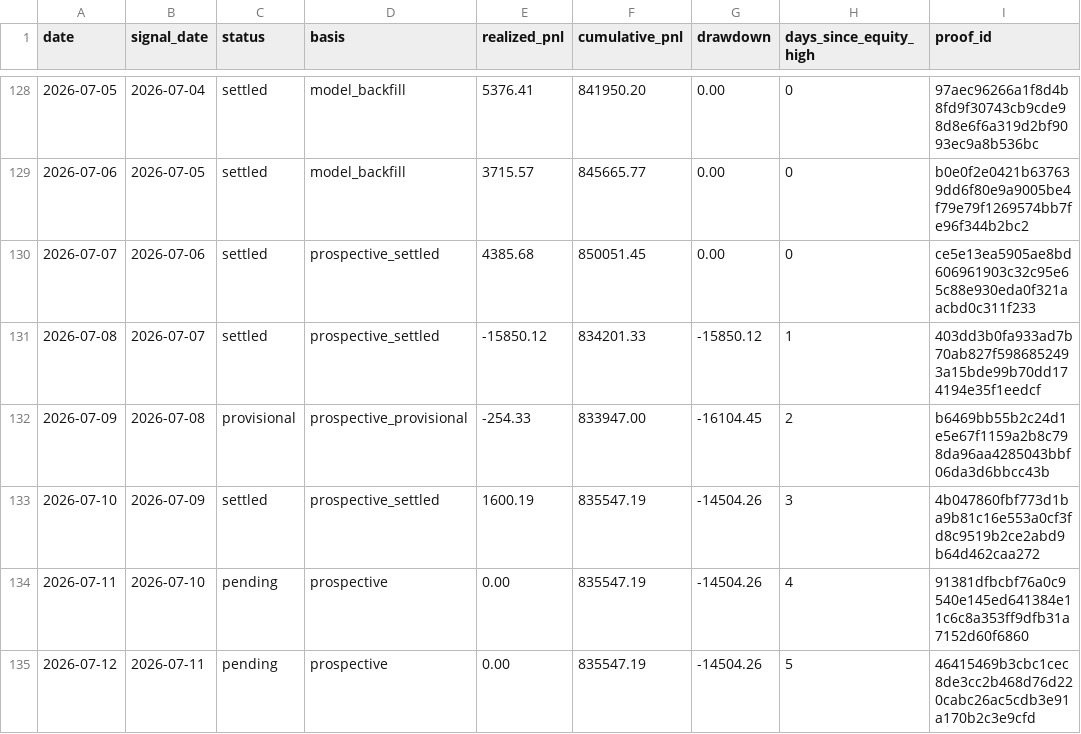
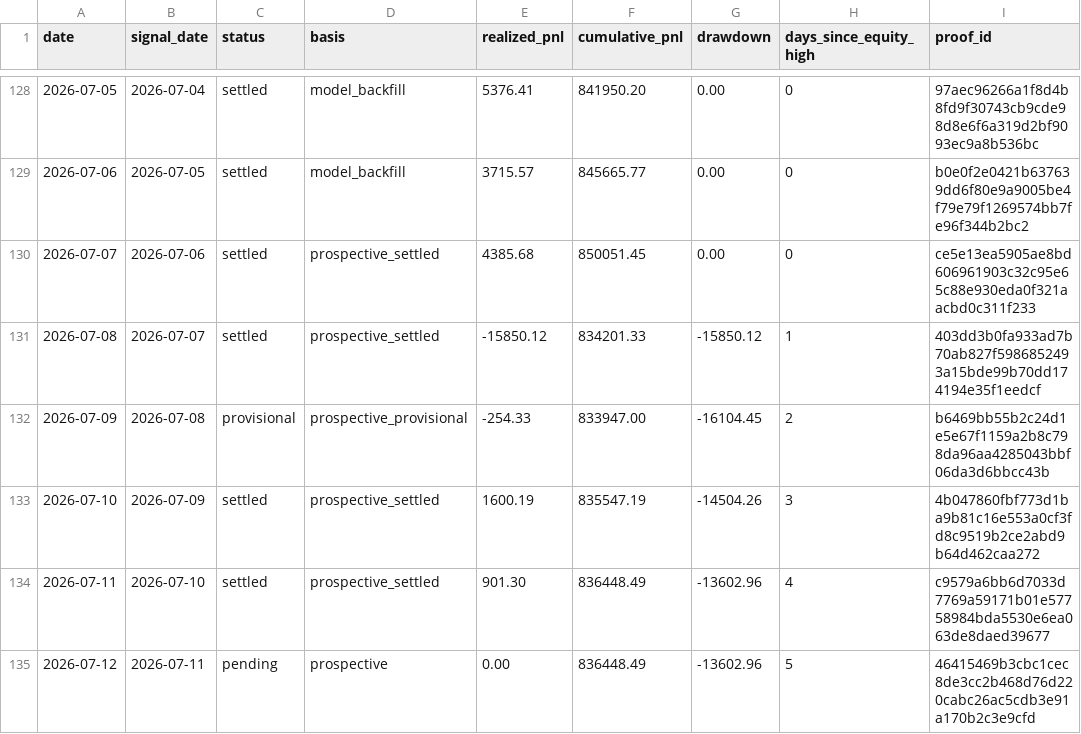
Before and after one commit to jameskim247/ptp-track-record, a CSV file: data/daily.csv, drawn as a sheet; only a part is shown, gaps mark what is left out.

```diff
--- a/data/daily.csv
+++ b/data/daily.csv
@@ -133,3 +133,3 @@ date,signal_date,status,basis,realized_pnl,cumulative_pnl,drawdown,days_since_eq
 2026-07-10,2026-07-09,settled,prospective_settled,1600.19,835547.19,-14504.26,3,4b047860fbf773d1ba9b81c16e553a0cf3fd8c9519b2ce2abd9b64d462caa272
-2026-07-11,2026-07-10,pending,prospective,0.00,835547.19,-14504.26,4,91381dfbcbf76a0c9540e145ed641384e11c6c8a353ff9dfb31a7152d60f6860
-2026-07-12,2026-07-11,pending,prospective,0.00,835547.19,-14504.26,5,46415469b3cbc1cec8de3cc2b468d76d220cabc26ac5cdb3e91a170b2c3e9cfd
+2026-07-11,2026-07-10,settled,prospective_settled,901.30,836448.49,-13602.96,4,c9579a6bb6d7033d7769a59171b01e57758984bda5530e6ea063de8daed39677
+2026-07-12,2026-07-11,pending,prospective,0.00,836448.49,-13602.96,5,46415469b3cbc1cec8de3cc2b468d76d220cabc26ac5cdb3e91a170b2c3e9cfd
```
Also changed, not shown: data/monthly.csv, data/summary.csv, 5 other files.
